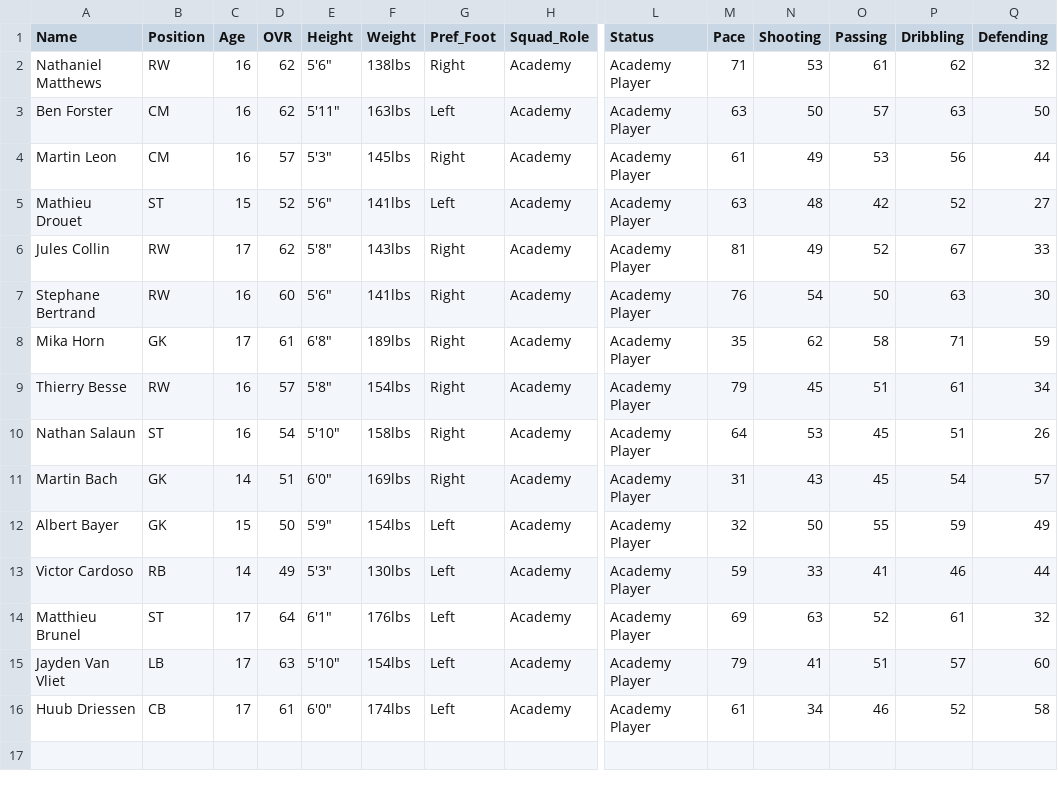
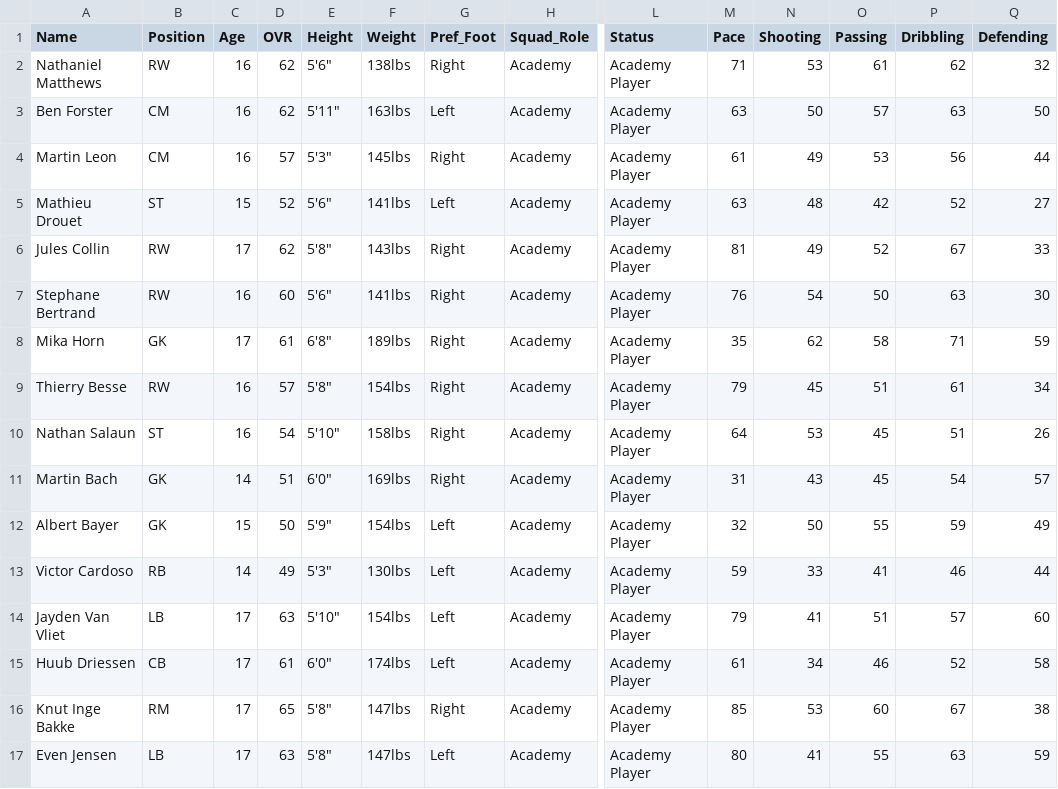
Before and after one commit to Gaunttk/Keeyvon-Jenkins-FC26-Manager-Career, a CSV file: youth_academy.csv, drawn as a sheet; only a part is shown, gaps mark what is left out; removed rows and columns are numbered as before the commit, all else as after; rows hold the shown columns only; the diff names each change by its address in the sheet, - before the commit and + after, or states it on an @@ line.

```diff
--- a/youth_academy.csv
+++ b/youth_academy.csv
-row 14: Matthieu Brunel | ST | 17 | 64 | 6'1" | 176lbs | Left | Academy | Academy Player | 69 | 63 | 52 | 61 | 32
+row 16: Knut Inge Bakke | RM | 17 | 65 | 5'8" | 147lbs | Right | Academy | Academy Player | 85 | 53 | 60 | 67 | 38
+row 17: Even Jensen | LB | 17 | 63 | 5'8" | 147lbs | Left | Academy | Academy Player | 80 | 41 | 55 | 63 | 59
```
Also changed, not shown: wrexham_squad.csv, 38 other files.
